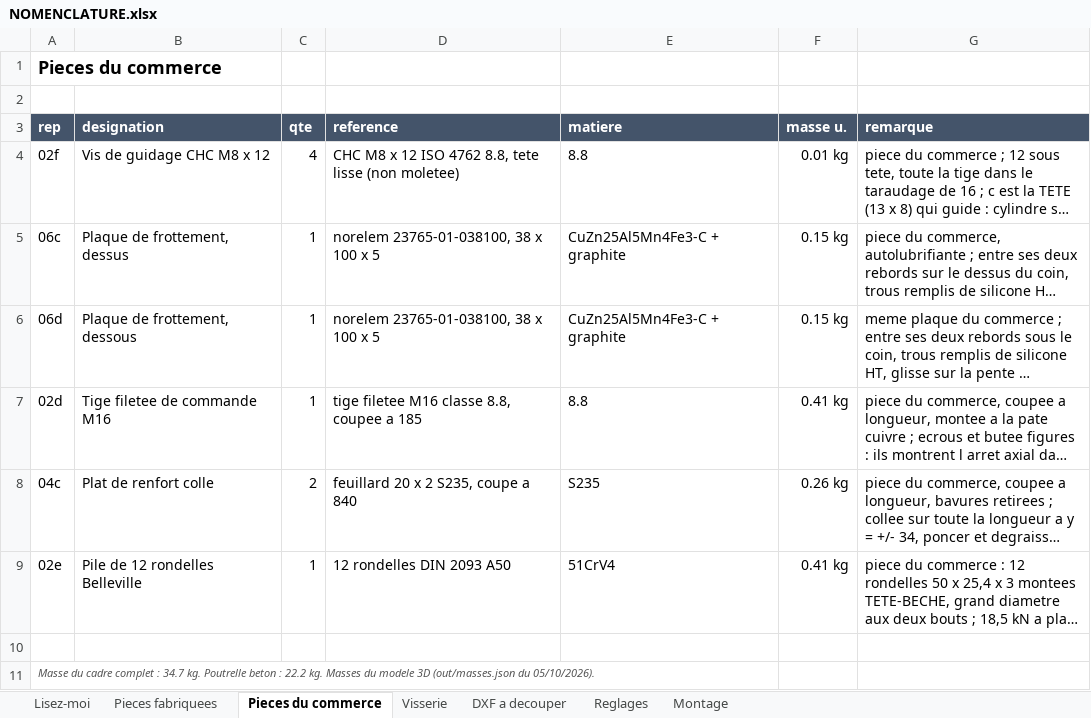
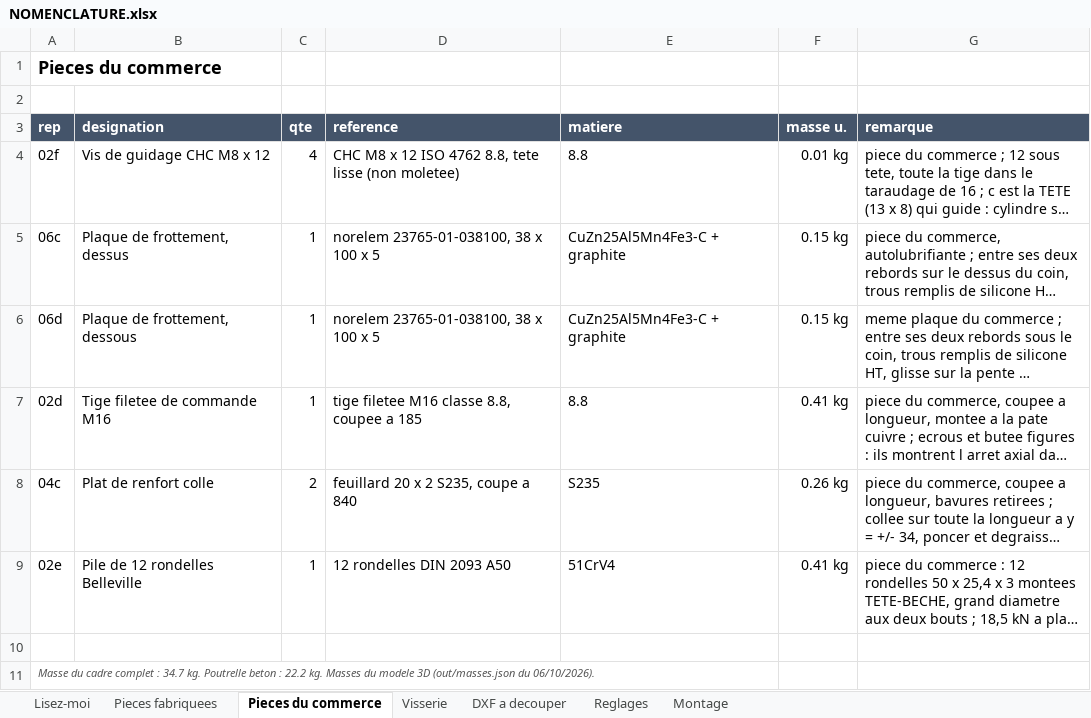
Before and after one commit to auberjine/banc-flexion, an Excel workbook: out/NOMENCLATURE.xlsx, sheet Pieces du commerce, drawn as a sheet; long unchanged cells end in …; values as stored, in another font and other column widths than the file's, no borders; the diff names each change by its address in the sheet, - before the commit and + after, or states it on an @@ line.

```diff
--- a/out/NOMENCLATURE.xlsx (sheet Pieces du commerce)
+++ b/out/NOMENCLATURE.xlsx (sheet Pieces du commerce)
-A11 (rep): …(out/masses.json du 05/10/2026).
+A11 (rep): …(out/masses.json du 06/10/2026).
```
Also changed, not shown: sheet Pieces fabriquees, sheet Montage, 14 other files.
